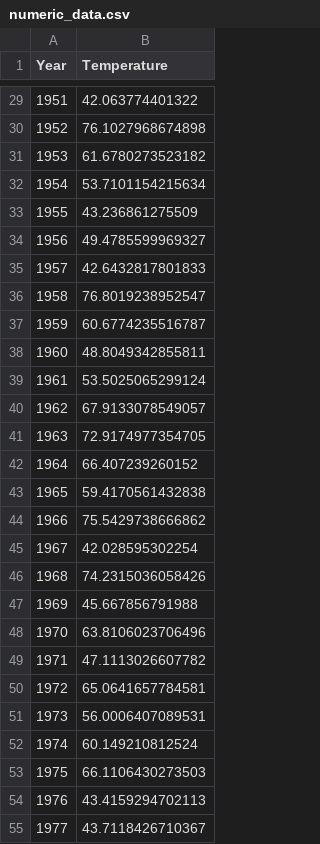
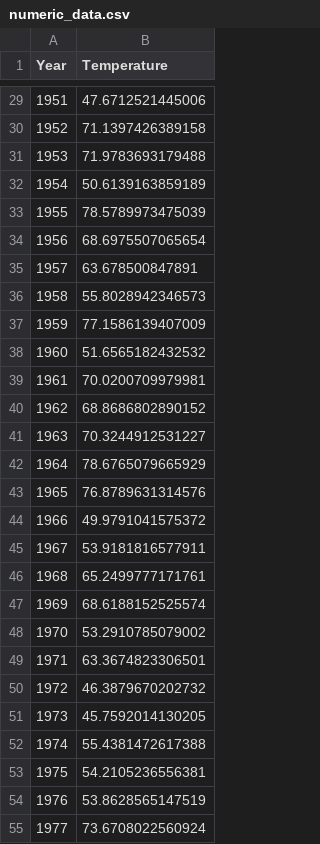
Before and after one commit to iduggan/demo, a CSV file: numeric_data.csv, drawn as a sheet; only a part is shown, gaps mark what is left out; the diff covers the shown part only.

```diff
--- a/numeric_data.csv
+++ b/numeric_data.csv
@@ -29,27 +29,27 @@
-1951,42.063774401322
-1952,76.1027968674898
-1953,61.6780273523182
-1954,53.7101154215634
-1955,43.236861275509
-1956,49.4785599969327
-1957,42.6432817801833
-1958,76.8019238952547
-1959,60.6774235516787
-1960,48.8049342855811
-1961,53.5025065299124
-1962,67.9133078549057
-1963,72.9174977354705
-1964,66.407239260152
-1965,59.4170561432838
-1966,75.5429738666862
-1967,42.028595302254
-1968,74.2315036058426
-1969,45.667856791988
-1970,63.8106023706496
-1971,47.1113026607782
-1972,65.0641657784581
-1973,56.0006407089531
-1974,60.149210812524
-1975,66.1106430273503
-1976,43.4159294702113
-1977,43.7118426710367
+1951,47.6712521445006
+1952,71.1397426389158
+1953,71.9783693179488
+1954,50.6139163859189
+1955,78.5789973475039
+1956,68.6975507065654
+1957,63.678500847891
+1958,55.8028942346573
+1959,77.1586139407009
+1960,51.6565182432532
+1961,70.0200709979981
+1962,68.8686802890152
+1963,70.3244912531227
+1964,78.6765079665929
+1965,76.8789631314576
+1966,49.9791041575372
+1967,53.9181816577911
+1968,65.2499777171761
+1969,68.6188152525574
+1970,53.2910785079002
+1971,63.3674823306501
+1972,46.3879670202732
+1973,45.7592014130205
+1974,55.4381472617388
+1975,54.2105236556381
+1976,53.8628565147519
+1977,73.6708022560924
```
Also changed, not shown: 74 edited cells elsewhere in this file, 37 other files.
